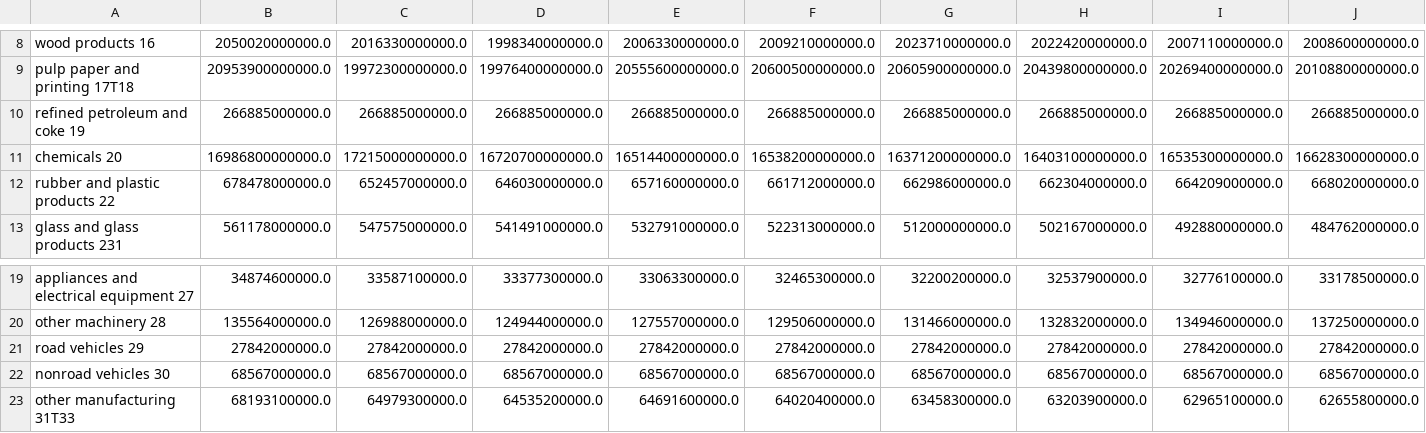
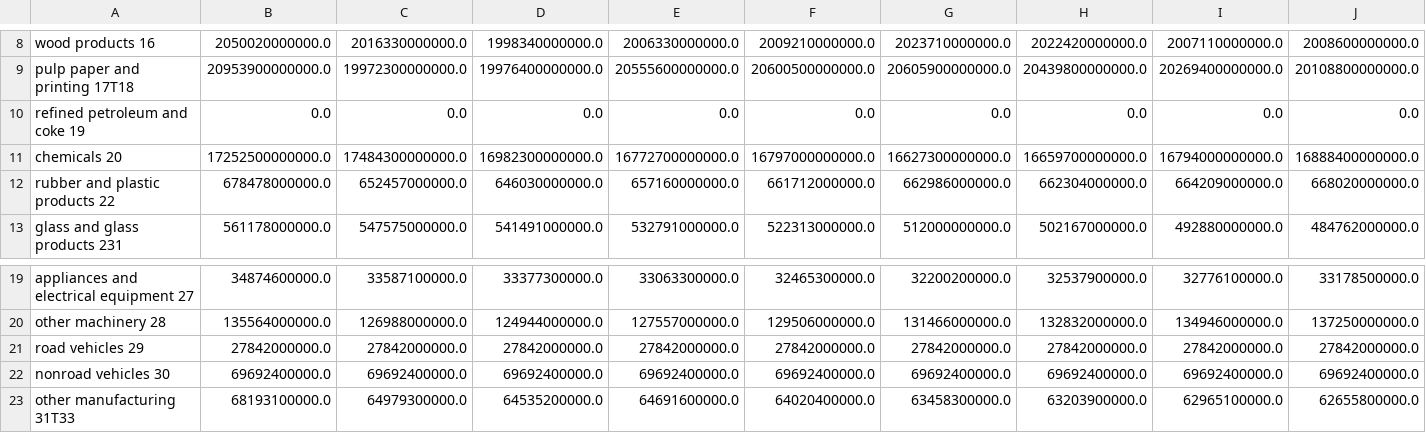
Before and after one commit to EnergyInnovation/eps-oregon, a CSV file: InputData/indst/BIFUbC/BIFUbC-natural-gas.csv, drawn as a sheet; only a part is shown, gaps mark what is left out; removed rows and columns are numbered as before the commit, all else as after; rows hold the shown columns only; the diff names each change by its address in the sheet, - before the commit and + after, or states it on an @@ line.

```diff
--- a/InputData/indst/BIFUbC/BIFUbC-natural-gas.csv
+++ b/InputData/indst/BIFUbC/BIFUbC-natural-gas.csv
-row 10: refined petroleum and coke 19 | 266885000000.0 | 266885000000.0 | 266885000000.0 | 266885000000.0 | 266885000000.0 | 266885000000.0 | 266885000000.0 | 266885000000.0 | 266885000000.0
-row 11: chemicals 20 | 16986800000000.0 | 17215000000000.0 | 16720700000000.0 | 16514400000000.0 | 16538200000000.0 | 16371200000000.0 | 16403100000000.0 | 16535300000000.0 | 16628300000000.0
+row 10: refined petroleum and coke 19 | 0.0 | 0.0 | 0.0 | 0.0 | 0.0 | 0.0 | 0.0 | 0.0 | 0.0
+row 11: chemicals 20 | 17252500000000.0 | 17484300000000.0 | 16982300000000.0 | 16772700000000.0 | 16797000000000.0 | 16627300000000.0 | 16659700000000.0 | 16794000000000.0 | 16888400000000.0
-row 22: nonroad vehicles 30 | 68567000000.0 | 68567000000.0 | 68567000000.0 | 68567000000.0 | 68567000000.0 | 68567000000.0 | 68567000000.0 | 68567000000.0 | 68567000000.0
+row 22: nonroad vehicles 30 | 69692400000.0 | 69692400000.0 | 69692400000.0 | 69692400000.0 | 69692400000.0 | 69692400000.0 | 69692400000.0 | 69692400000.0 | 69692400000.0
```
Also changed, not shown: InputData/indst/BIFUbC/BIFUbC-biomass.csv, InputData/indst/BIFUbC/BIFUbC-coal.csv, 9 other files.
